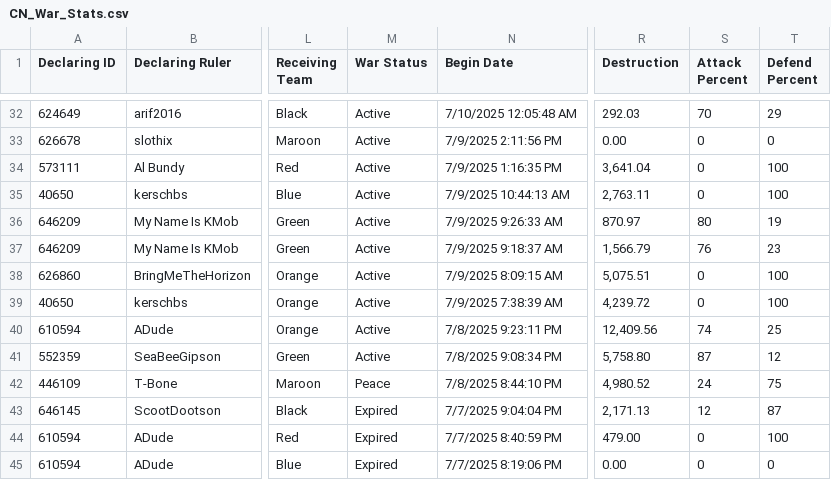
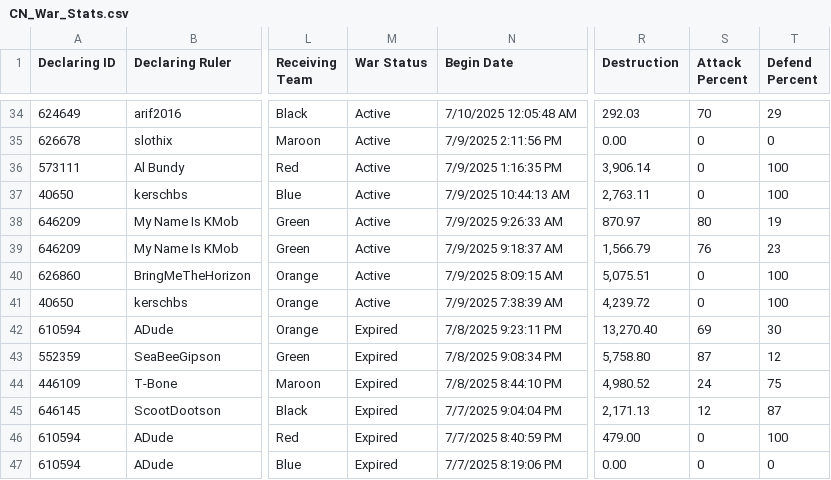
Before and after one commit to oh-ari/oh-ari.github.io, a CSV file: daily/CN_War_Stats.csv, drawn as a sheet; only a part is shown, gaps mark what is left out; addresses are those after the commit; the diff covers the shown part only; the diff names each change by its address in the sheet, - before the commit and + after, or states it on an @@ line.

```diff
--- a/daily/CN_War_Stats.csv
+++ b/daily/CN_War_Stats.csv
-R36 (Destruction): 3,641.04
+R36 (Destruction): 3,906.14
-M42:M43 (War Status): Active
+M42:M43 (War Status): Expired
-R42 (Destruction): 12,409.56
+R42 (Destruction): 13,270.40
-S42 (Attack Percent): 74
+S42 (Attack Percent): 69
-T42 (Defend Percent): 25
+T42 (Defend Percent): 30
-M44 (War Status): Peace
+M44 (War Status): Expired
```
Also changed, not shown: 2 added rows and 27 edited cells elsewhere in this file, daily/CN_Alliance_Stats.csv, daily/CN_Foreign_Aid.csv, 3 other files.
